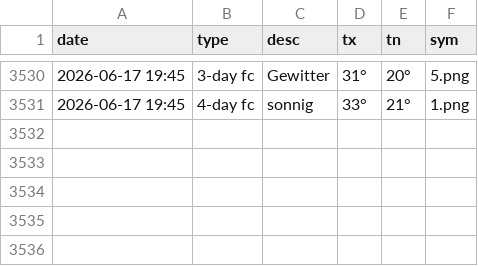
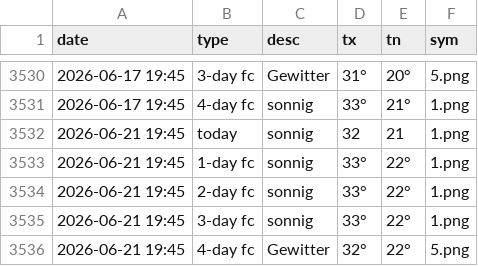
Before and after one commit to amannj/Scrapeo, a CSV file: data/Locarno.csv, drawn as a sheet; only a part is shown, gaps mark what is left out; the diff names each change by its address in the sheet, - before the commit and + after, or states it on an @@ line.

```diff
--- a/data/Locarno.csv
+++ b/data/Locarno.csv
+row 3532: 2026-06-21 19:45 | today | sonnig | 32 | 21 | 1.png
+row 3533: 2026-06-21 19:45 | 1-day fc | sonnig | 33° | 22° | 1.png
+row 3534: 2026-06-21 19:45 | 2-day fc | sonnig | 33° | 22° | 1.png
+row 3535: 2026-06-21 19:45 | 3-day fc | sonnig | 33° | 22° | 1.png
+row 3536: 2026-06-21 19:45 | 4-day fc | Gewitter | 32° | 22° | 5.png
```
Also changed, not shown: data/Basel.csv, data/Bern.csv, 6 other files.
